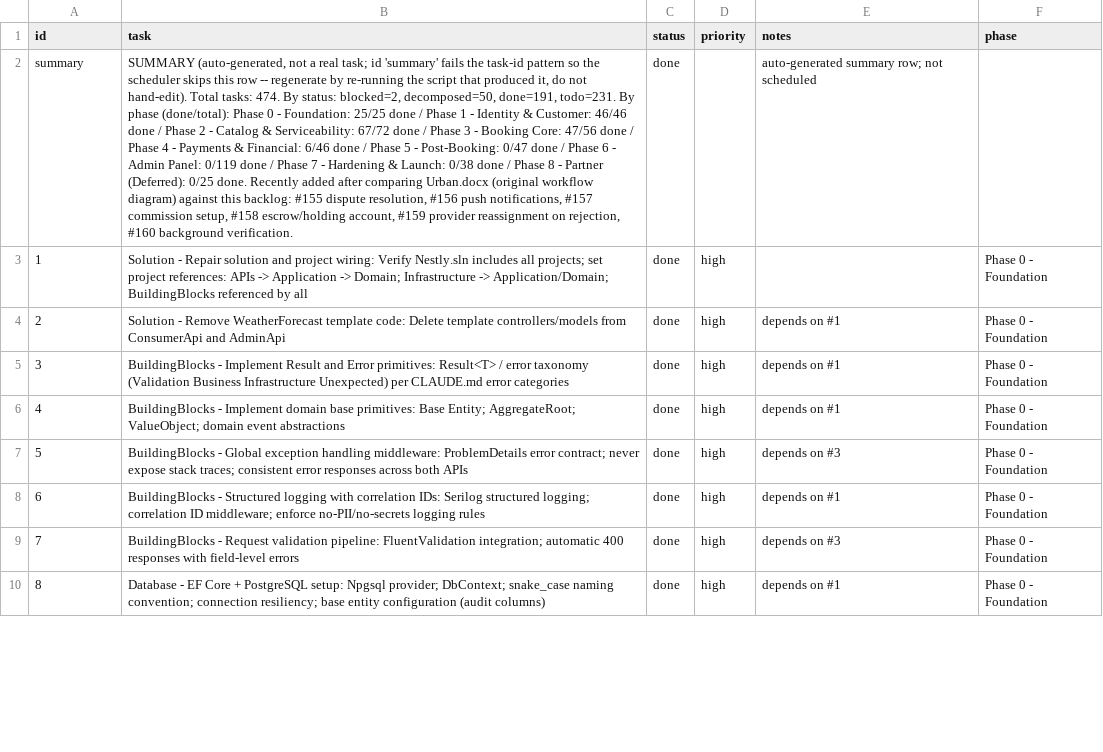
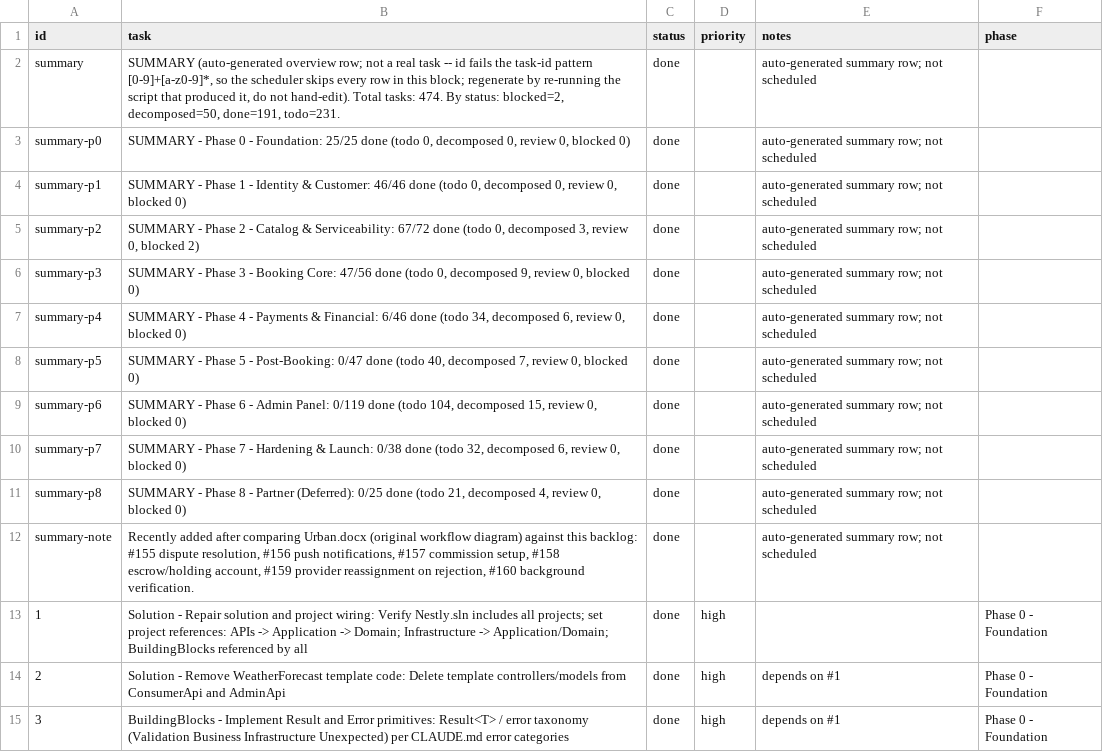
Before and after one commit to SantoshGitlab/nestly, a CSV file: tasks.csv, drawn as a sheet; only a part is shown; the shorter side is filled out with more unchanged rows; the diff names each change by its address in the sheet, - before the commit and + after, or states it on an @@ line.

Commit message:
Split the tasks.csv summary into one row per phase
Replaces the single crammed-into-one-line summary row with a small block at
the top: one overview row (totals, by-status), one row per phase (done/total
plus todo/decomposed/review/blocked), and one note row -- 11 rows instead of
1, each still exactly one physical line.

Every row's id (summary, summary-p0..p8, summary-note) fails tasklib's
task-id pattern on purpose, so the scheduler skips the whole block the same
way it skipped the single row before. Re-verified against both parsers after
the change: tasklib validate/counts/next, Python's csv.DictReader, and a
line-for-line reimplementation of the dashboard's JS splitter -- 485 rows,
zero malformed, scheduler still returns the first real task unchanged.

```diff
--- a/tasks.csv
+++ b/tasks.csv
-B2 (task): SUMMARY (auto-generated, not a real task; id 'summary' fails the task-id pattern so the scheduler skips this row -- regenerate by re-running the script that produced it, do not hand-edit). Total tasks: 474. By status: blocked=2, decomposed=50, done=191, todo=231. By phase (done/total): Phase 0 - Foundation: 25/25 done / Phase 1 - Identity & Customer: 46/46 done / Phase 2 - Catalog & Serviceability: 67/72 done / Phase 3 - Booking Core: 47/56 done / Phase 4 - Payments & Financial: 6/46 done / Phase 5 - Post-Booking: 0/47 done / Phase 6 - Admin Panel: 0/119 done / Phase 7 - Hardening & Launch: 0/38 done / Phase 8 - Partner (Deferred): 0/25 done. Recently added after comparing Urban.docx (original workflow diagram) against this backlog: #155 dispute resolution, #156 push notifications, #157 commission setup, #158 escrow/holding account, #159 provider reassignment on rejection, #160 background verification.
+B2 (task): SUMMARY (auto-generated overview row; not a real task -- id fails the task-id pattern [0-9]+[a-z0-9]*, so the scheduler skips every row in this block; regenerate by re-running the script that produced it, do not hand-edit). Total tasks: 474. By status: blocked=2, decomposed=50, done=191, todo=231.
+row 3: summary-p0 | SUMMARY - Phase 0 - Foundation: 25/25 done (todo 0, decomposed 0, review 0, blocked 0) | done |  | auto-generated summary row; not scheduled
+row 4: summary-p1 | SUMMARY - Phase 1 - Identity & Customer: 46/46 done (todo 0, decomposed 0, review 0, blocked 0) | done |  | auto-generated summary row; not scheduled
+row 5: summary-p2 | SUMMARY - Phase 2 - Catalog & Serviceability: 67/72 done (todo 0, decomposed 3, review 0, blocked 2) | done |  | auto-generated summary row; not scheduled
+row 6: summary-p3 | SUMMARY - Phase 3 - Booking Core: 47/56 done (todo 0, decomposed 9, review 0, blocked 0) | done |  | auto-generated summary row; not scheduled
+row 7: summary-p4 | SUMMARY - Phase 4 - Payments & Financial: 6/46 done (todo 34, decomposed 6, review 0, blocked 0) | done |  | auto-generated summary row; not scheduled
+row 8: summary-p5 | SUMMARY - Phase 5 - Post-Booking: 0/47 done (todo 40, decomposed 7, review 0, blocked 0) | done |  | auto-generated summary row; not scheduled
+row 9: summary-p6 | SUMMARY - Phase 6 - Admin Panel: 0/119 done (todo 104, decomposed 15, review 0, blocked 0) | done |  | auto-generated summary row; not scheduled
+row 10: summary-p7 | SUMMARY - Phase 7 - Hardening & Launch: 0/38 done (todo 32, decomposed 6, review 0, blocked 0) | done |  | auto-generated summary row; not scheduled
+row 11: summary-p8 | SUMMARY - Phase 8 - Partner (Deferred): 0/25 done (todo 21, decomposed 4, review 0, blocked 0) | done |  | auto-generated summary row; not scheduled
+row 12: summary-note | Recently added after comparing Urban.docx (original workflow diagram) against this backlog: #155 dispute resolution, #156 push notifications, #157 commission setup, #158 escrow/holding account, #159 provider reassignment on rejection, #160 background verification. | done |  | auto-generated summary row; not scheduled
```
